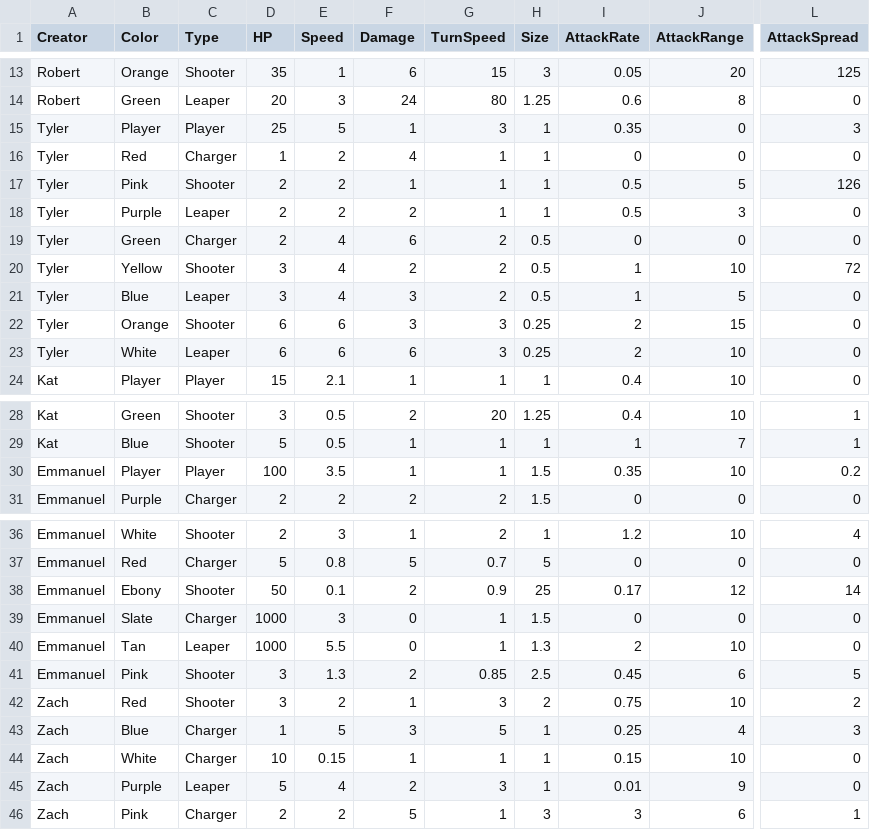
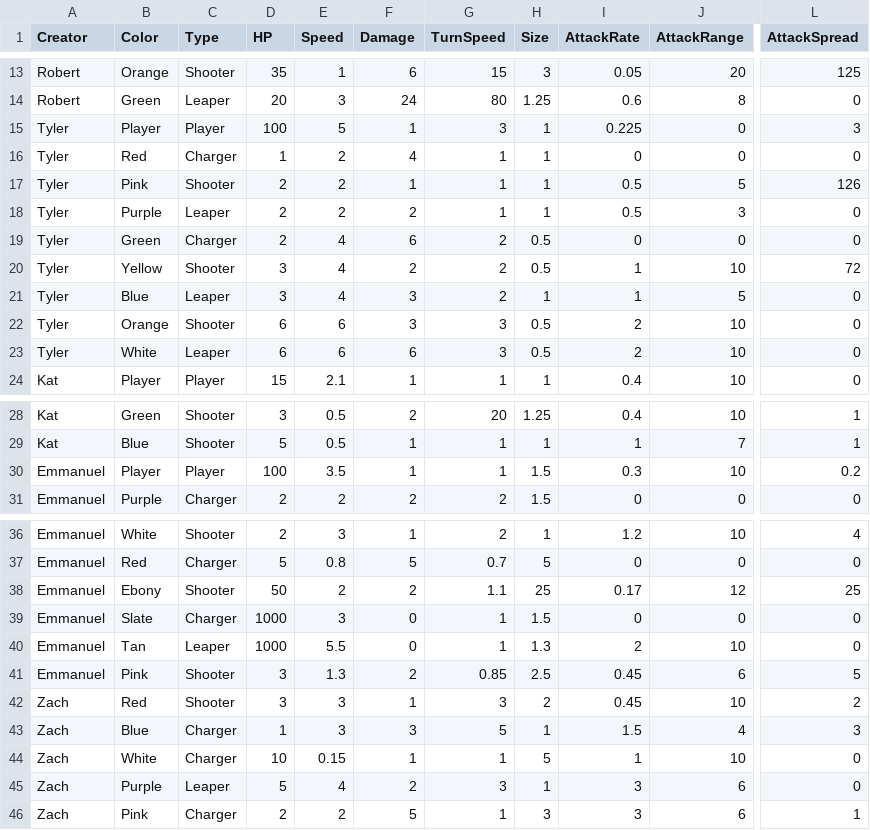
Before and after one commit to OtspIII/LIULevelDesignPlatformer, a CSV file: Assets/Resources/Game Data - Monsters.csv, drawn as a sheet; only a part is shown, gaps mark what is left out; the diff names each change by its address in the sheet, - before the commit and + after, or states it on an @@ line.

```diff
--- a/Assets/Resources/Game Data - Monsters.csv
+++ b/Assets/Resources/Game Data - Monsters.csv
-D15 (HP): 25
+D15 (HP): 100
-I15 (AttackRate): 0.35
+I15 (AttackRate): 0.225
-H21 (Size): 0.5
+H21 (Size): 1
-H22:H23 (Size): 0.25
+H22:H23 (Size): 0.5
-J22 (AttackRange): 15
+J22 (AttackRange): 10
-I30 (AttackRate): 0.35
+I30 (AttackRate): 0.3
-E38 (Speed): 0.1
+E38 (Speed): 2
-G38 (TurnSpeed): 0.9
+G38 (TurnSpeed): 1.1
-L38 (AttackSpread): 14
+L38 (AttackSpread): 25
-E42 (Speed): 2
+E42 (Speed): 3
-I42 (AttackRate): 0.75
+I42 (AttackRate): 0.45
-E43 (Speed): 5
+E43 (Speed): 3
-I43 (AttackRate): 0.25
+I43 (AttackRate): 1.5
-H44 (Size): 1
+H44 (Size): 5
-I44 (AttackRate): 0.15
+I44 (AttackRate): 1
-I45 (AttackRate): 0.01
+I45 (AttackRate): 3
-J45 (AttackRange): 9
+J45 (AttackRange): 6
```
Also changed, not shown: 18 other files.
